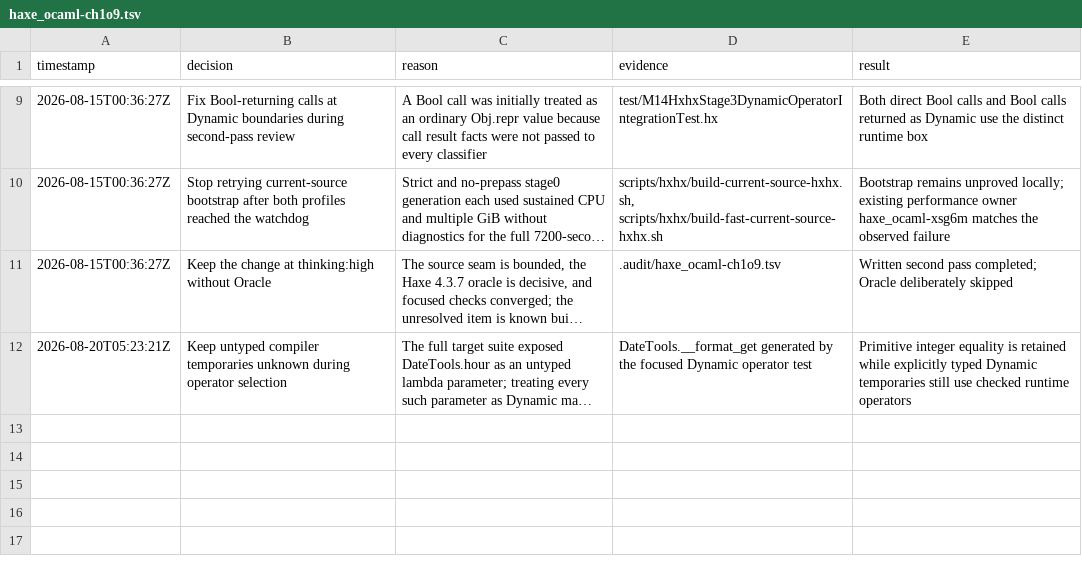
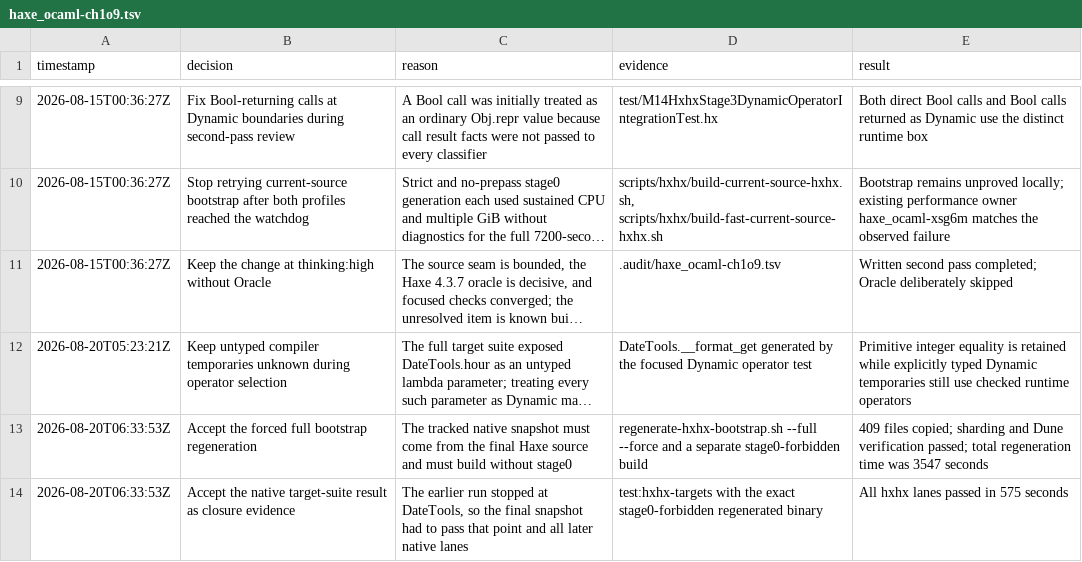
Before and after one commit to fullofcaffeine/hxhx, a TSV file: .audit/haxe_ocaml-ch1o9.tsv, drawn as a sheet; only a part is shown, gaps mark what is left out; long unchanged cells end in …; the diff names each change by its address in the sheet, - before the commit and + after, or states it on an @@ line.

Commit message:
chore(hxhx): refresh checked Dynamic bootstrap
Regenerate the tracked native hxhx snapshot from the final Haxe-authored
Dynamic operator implementation. The snapshot now includes the checked
Dynamic lowering module, its runtime helpers, the recovered runtime fixes, and
the rule that leaves untyped compiler temporaries unknown.

This matters because the previous generated snapshot treated DateTools' hour
temporary as Dynamic and failed OCaml type checking. The regenerated output
keeps that temporary concrete while preserving checked operations for values
that have an explicit Dynamic type.

Verified with a forced full regeneration, its built-in Dune check, a separate
stage0-forbidden snapshot build, and the complete hxhx target suite. The suite
passed every lane in 575 seconds. Snapshot-copy, build-mutation, runtime
manifest, handwritten-OCaml ownership, and whitespace checks also passed.

Deferred: no additional Dynamic operators or compatibility behavior.

```diff
--- a/.audit/haxe_ocaml-ch1o9.tsv
+++ b/.audit/haxe_ocaml-ch1o9.tsv
+row 13: 2026-08-20T06:33:53Z | Accept the forced full bootstrap regeneration | The tracked native snapshot must come from the final Haxe source and must build without stage0 | regenerate-hxhx-bootstrap.sh --full --force and a separate stage0-forbidden build | 409 files copied; sharding and Dune verification passed; total regeneration time was 3547 seconds
+row 14: 2026-08-20T06:33:53Z | Accept the native target-suite result as closure evidence | The earlier run stopped at DateTools, so the final snapshot had to pass that point and all later native lanes | test:hxhx-targets with the exact stage0-forbidden regenerated binary | All hxhx lanes passed in 575 seconds
```
Also changed, not shown: 8 other files.
